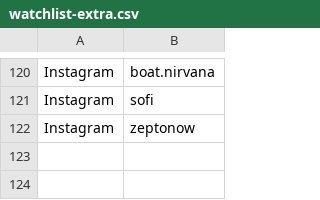
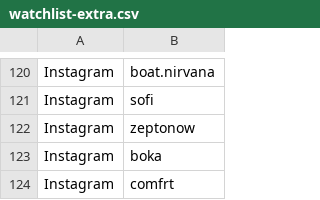
Before and after one commit to daminisolanki1309-netizen/tagadasocials, a CSV file: tagada/notion/db/watchlist-extra.csv, drawn as a sheet; only a part is shown, gaps mark what is left out.

```diff
--- a/tagada/notion/db/watchlist-extra.csv
+++ b/tagada/notion/db/watchlist-extra.csv
@@ -122 +122,3 @@ Instagram,sofi
 Instagram,zeptonow
+Instagram,boka
+Instagram,comfrt
```
Also changed, not shown: tagada/notion/db/watchlist-creative.csv.
